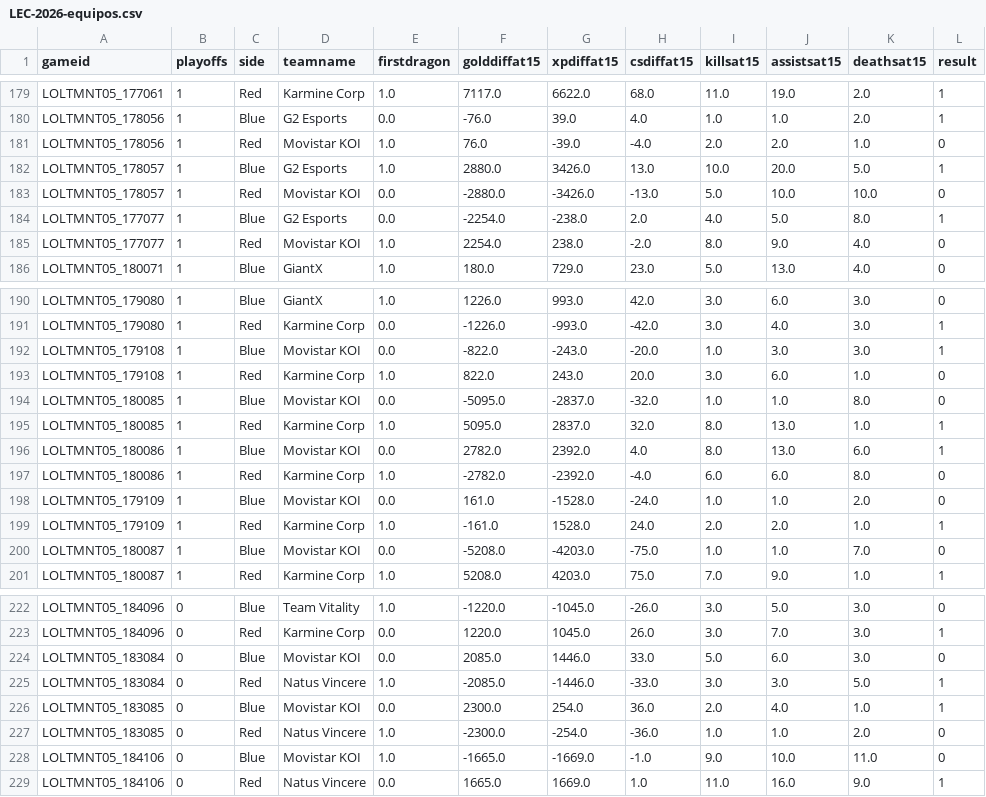
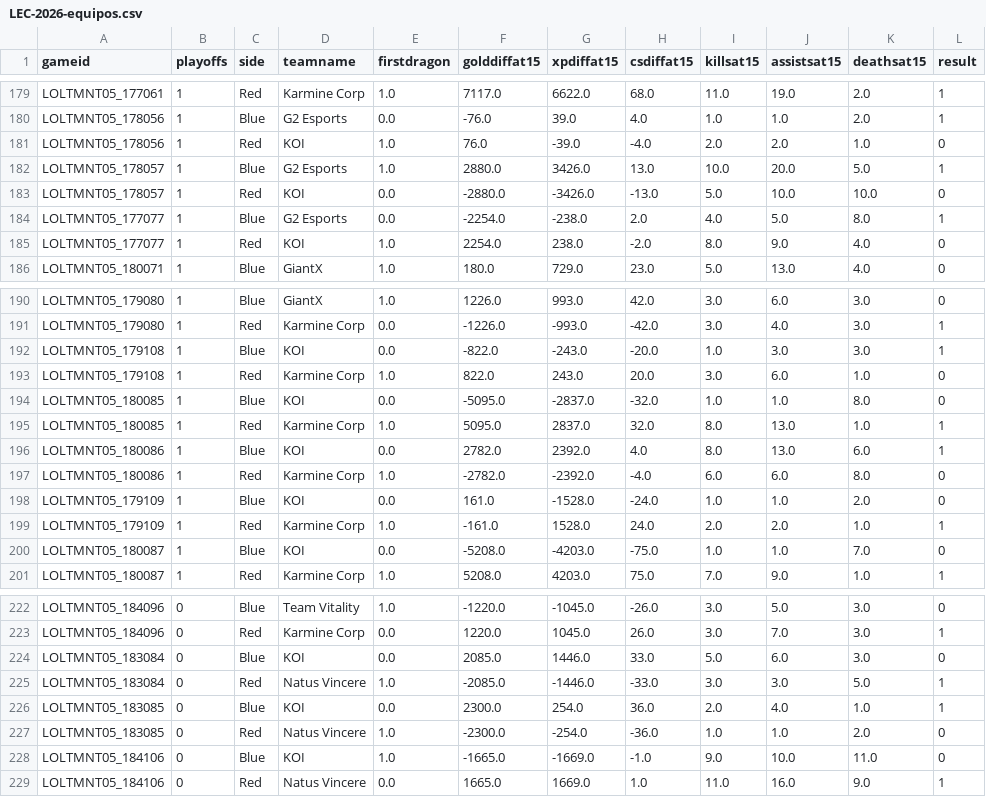
Before and after one commit to JesusGarPer/tfg, a CSV file: data/experimentos/LEC-2026-equipos.csv, drawn as a sheet; only a part is shown, gaps mark what is left out; the diff covers the shown part only.

```diff
--- a/data/experimentos/LEC-2026-equipos.csv
+++ b/data/experimentos/LEC-2026-equipos.csv
@@ -180,7 +180,7 @@ LOLTMNT05_177061,1,Red,Karmine Corp,1.0,7117.0,6622.0,68.0,11.0,19.0,2.0,1
 LOLTMNT05_178056,1,Blue,G2 Esports,0.0,-76.0,39.0,4.0,1.0,1.0,2.0,1
-LOLTMNT05_178056,1,Red,Movistar KOI,1.0,76.0,-39.0,-4.0,2.0,2.0,1.0,0
+LOLTMNT05_178056,1,Red,KOI,1.0,76.0,-39.0,-4.0,2.0,2.0,1.0,0
 LOLTMNT05_178057,1,Blue,G2 Esports,1.0,2880.0,3426.0,13.0,10.0,20.0,5.0,1
-LOLTMNT05_178057,1,Red,Movistar KOI,0.0,-2880.0,-3426.0,-13.0,5.0,10.0,10.0,0
+LOLTMNT05_178057,1,Red,KOI,0.0,-2880.0,-3426.0,-13.0,5.0,10.0,10.0,0
 LOLTMNT05_177077,1,Blue,G2 Esports,0.0,-2254.0,-238.0,2.0,4.0,5.0,8.0,1
-LOLTMNT05_177077,1,Red,Movistar KOI,1.0,2254.0,238.0,-2.0,8.0,9.0,4.0,0
+LOLTMNT05_177077,1,Red,KOI,1.0,2254.0,238.0,-2.0,8.0,9.0,4.0,0
 LOLTMNT05_180071,1,Blue,GiantX,1.0,180.0,729.0,23.0,5.0,13.0,4.0,0
@@ -191,11 +191,11 @@ LOLTMNT05_179080,1,Blue,GiantX,1.0,1226.0,993.0,42.0,3.0,6.0,3.0,0
 LOLTMNT05_179080,1,Red,Karmine Corp,0.0,-1226.0,-993.0,-42.0,3.0,4.0,3.0,1
-LOLTMNT05_179108,1,Blue,Movistar KOI,0.0,-822.0,-243.0,-20.0,1.0,3.0,3.0,1
+LOLTMNT05_179108,1,Blue,KOI,0.0,-822.0,-243.0,-20.0,1.0,3.0,3.0,1
 LOLTMNT05_179108,1,Red,Karmine Corp,1.0,822.0,243.0,20.0,3.0,6.0,1.0,0
-LOLTMNT05_180085,1,Blue,Movistar KOI,0.0,-5095.0,-2837.0,-32.0,1.0,1.0,8.0,0
+LOLTMNT05_180085,1,Blue,KOI,0.0,-5095.0,-2837.0,-32.0,1.0,1.0,8.0,0
 LOLTMNT05_180085,1,Red,Karmine Corp,1.0,5095.0,2837.0,32.0,8.0,13.0,1.0,1
-LOLTMNT05_180086,1,Blue,Movistar KOI,0.0,2782.0,2392.0,4.0,8.0,13.0,6.0,1
+LOLTMNT05_180086,1,Blue,KOI,0.0,2782.0,2392.0,4.0,8.0,13.0,6.0,1
 LOLTMNT05_180086,1,Red,Karmine Corp,1.0,-2782.0,-2392.0,-4.0,6.0,6.0,8.0,0
-LOLTMNT05_179109,1,Blue,Movistar KOI,0.0,161.0,-1528.0,-24.0,1.0,1.0,2.0,0
+LOLTMNT05_179109,1,Blue,KOI,0.0,161.0,-1528.0,-24.0,1.0,1.0,2.0,0
 LOLTMNT05_179109,1,Red,Karmine Corp,1.0,-161.0,1528.0,24.0,2.0,2.0,1.0,1
-LOLTMNT05_180087,1,Blue,Movistar KOI,0.0,-5208.0,-4203.0,-75.0,1.0,1.0,7.0,0
+LOLTMNT05_180087,1,Blue,KOI,0.0,-5208.0,-4203.0,-75.0,1.0,1.0,7.0,0
 LOLTMNT05_180087,1,Red,Karmine Corp,1.0,5208.0,4203.0,75.0,7.0,9.0,1.0,1
@@ -223,7 +223,7 @@ LOLTMNT05_184096,0,Blue,Team Vitality,1.0,-1220.0,-1045.0,-26.0,3.0,5.0,3.0,0
 LOLTMNT05_184096,0,Red,Karmine Corp,0.0,1220.0,1045.0,26.0,3.0,7.0,3.0,1
-LOLTMNT05_183084,0,Blue,Movistar KOI,0.0,2085.0,1446.0,33.0,5.0,6.0,3.0,0
+LOLTMNT05_183084,0,Blue,KOI,0.0,2085.0,1446.0,33.0,5.0,6.0,3.0,0
 LOLTMNT05_183084,0,Red,Natus Vincere,1.0,-2085.0,-1446.0,-33.0,3.0,3.0,5.0,1
-LOLTMNT05_183085,0,Blue,Movistar KOI,0.0,2300.0,254.0,36.0,2.0,4.0,1.0,1
+LOLTMNT05_183085,0,Blue,KOI,0.0,2300.0,254.0,36.0,2.0,4.0,1.0,1
 LOLTMNT05_183085,0,Red,Natus Vincere,1.0,-2300.0,-254.0,-36.0,1.0,1.0,2.0,0
-LOLTMNT05_184106,0,Blue,Movistar KOI,1.0,-1665.0,-1669.0,-1.0,9.0,10.0,11.0,0
+LOLTMNT05_184106,0,Blue,KOI,1.0,-1665.0,-1669.0,-1.0,9.0,10.0,11.0,0
 LOLTMNT05_184106,0,Red,Natus Vincere,0.0,1665.0,1669.0,1.0,11.0,16.0,9.0,1
```
Also changed, not shown: 35 edited cells elsewhere in this file, 1 other file.
